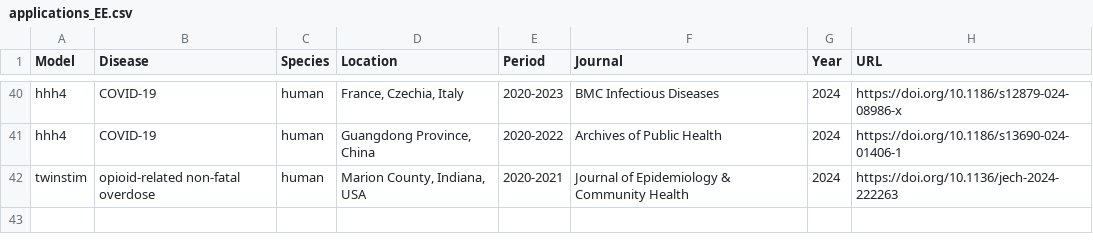
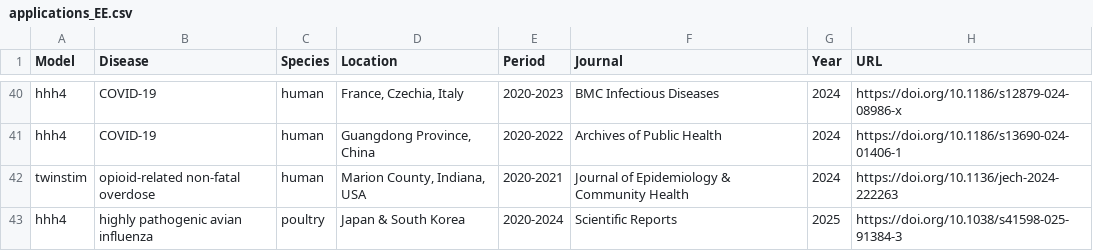
Before and after one commit to r-forge/surveillance, a CSV file: www/applications_EE.csv, drawn as a sheet; only a part is shown, gaps mark what is left out.

```diff
--- a/www/applications_EE.csv
+++ b/www/applications_EE.csv
@@ -42 +42,2 @@ hhh4,COVID-19,human,"Guangdong Province, China",2020-2022,Archives of Public Hea
 twinstim,opioid-related non-fatal overdose,human,"Marion County, Indiana, USA",2020-2021,Journal of Epidemiology & Community Health,2024,https://doi.org/10.1136/jech-2024-222263
+hhh4,highly pathogenic avian influenza,poultry,Japan & South Korea,2020-2024,Scientific Reports,2025,https://doi.org/10.1038/s41598-025-91384-3
```
Also changed, not shown: 1 other file.
